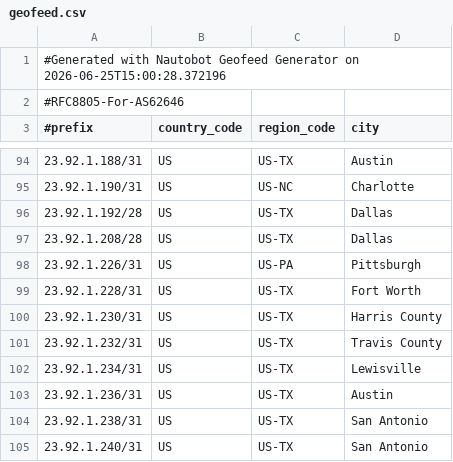
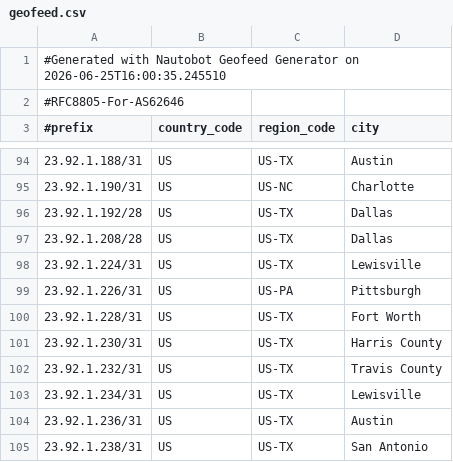
Before and after one commit to WireStar-Networks/geofeed, a CSV file: geofeed.csv, drawn as a sheet; only a part is shown, gaps mark what is left out; the shorter side is filled out with more unchanged rows.

Commit message:
Update geofeed 2026-06-25 16:00:35

```diff
--- a/geofeed.csv
+++ b/geofeed.csv
@@ -1,2 +1,2 @@
-#Generated with Nautobot Geofeed Generator on 2026-06-25T15:00:28.372196
+#Generated with Nautobot Geofeed Generator on 2026-06-25T16:00:35.245510
 #RFC8805-For-AS62646
@@ -97,2 +97,3 @@
 23.92.1.208/28,US,US-TX,Dallas,
+23.92.1.224/31,US,US-TX,Lewisville,
 23.92.1.226/31,US,US-PA,Pittsburgh,
```
